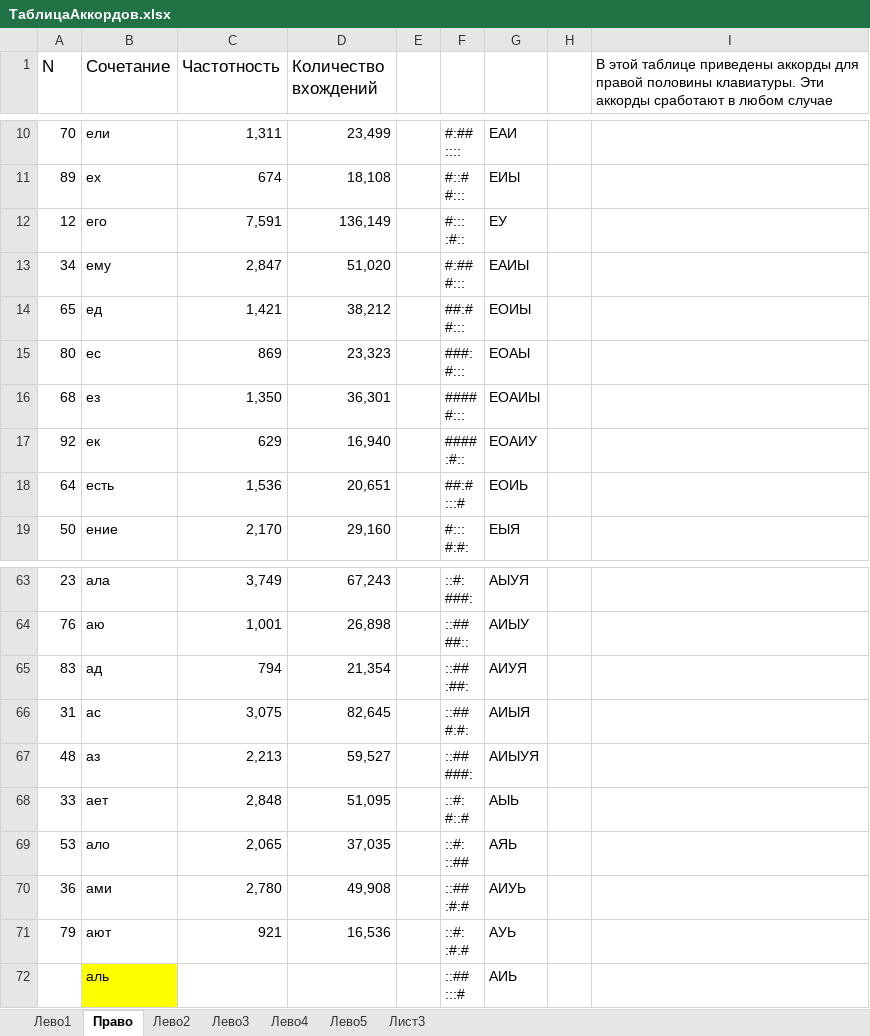
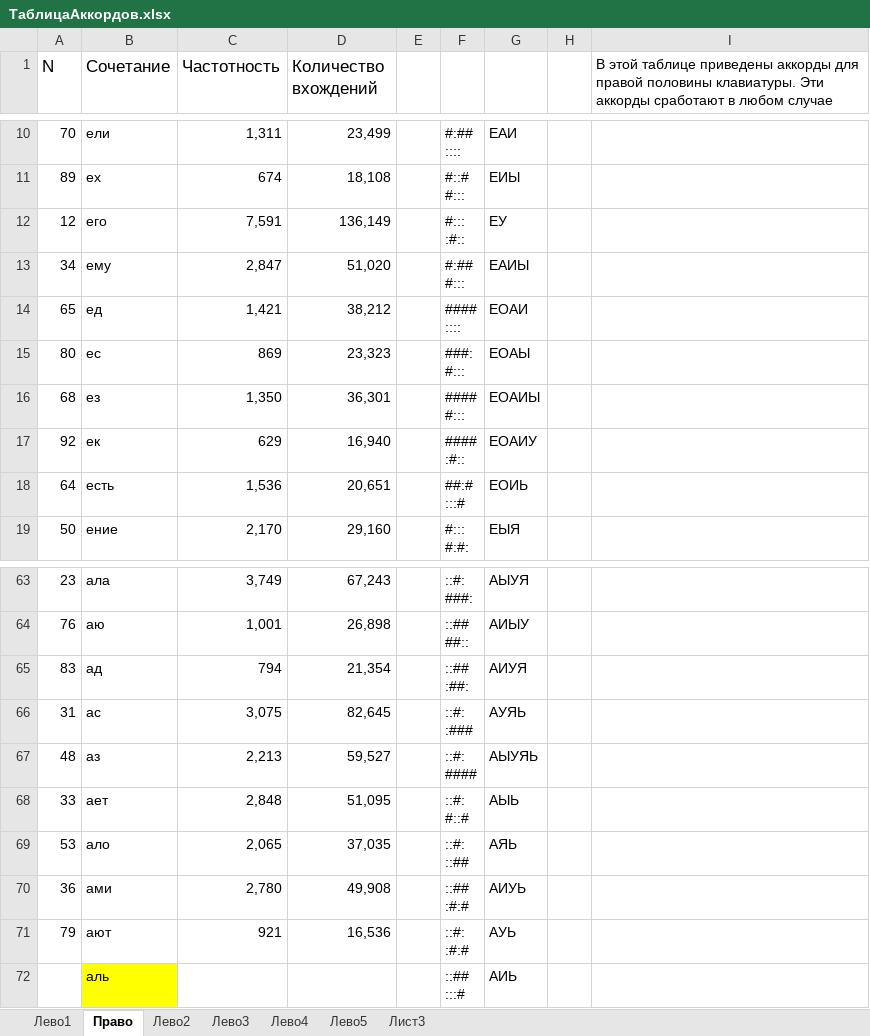
Before and after one commit to utyv/kolobok, an Excel workbook: ТаблицаАккордов.xlsx, sheet Право, drawn as a sheet; only a part is shown, gaps mark what is left out; values as stored, in another font and other column widths than the file's, no borders; charts and pictures not drawn; ↵ is a line break in a cell; the diff names each change by its address in the sheet, - before the commit and + after, or states it on an @@ line.

```diff
--- a/ТаблицаАккордов.xlsx (sheet Право)
+++ b/ТаблицаАккордов.xlsx (sheet Право)
-F14: ##:# ↵ #:::
+F14: #### ↵ ::::
-G14: ЕОИЫ
+G14: ЕОАИ
-F66: ::## ↵ #:#:
+F66: ::#: ↵ :###
-G66: АИЫЯ
+G66: АУЯЬ
-F67: ::## ↵ ###:
+F67: ::#: ↵ ####
-G67: АИЫУЯ
+G67: АЫУЯЬ
```
Also changed, not shown: 3 other files.
